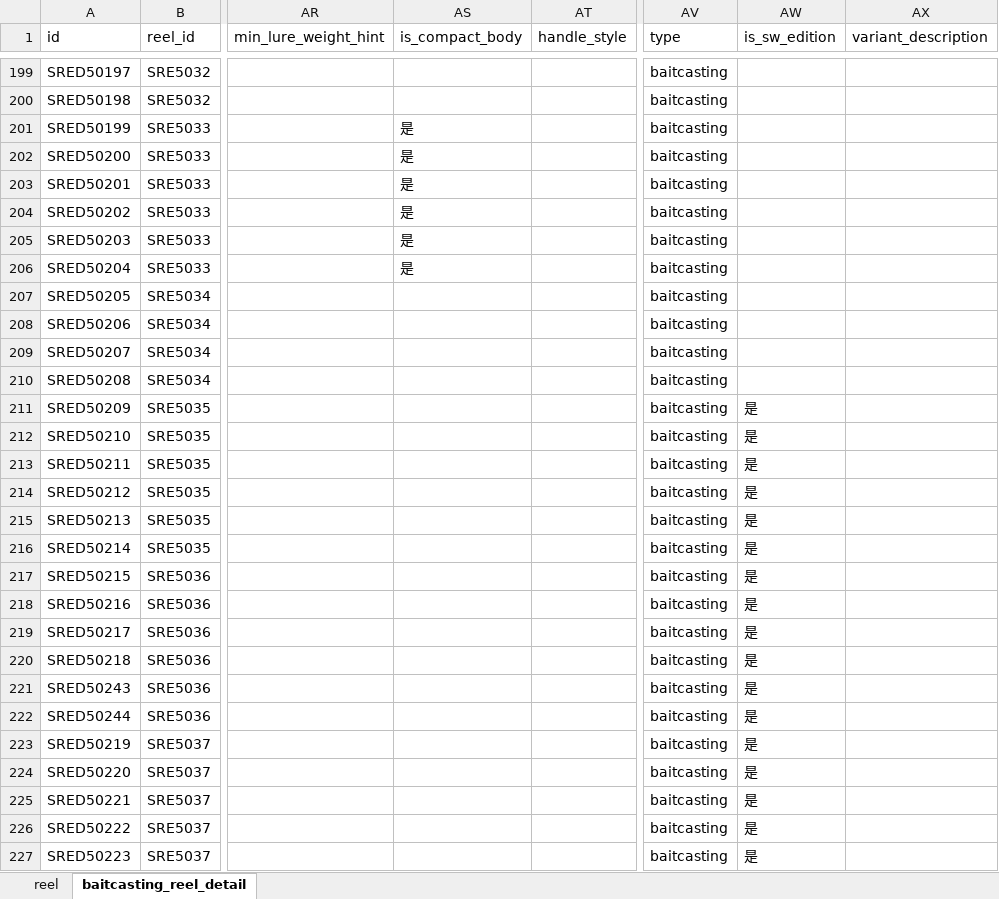
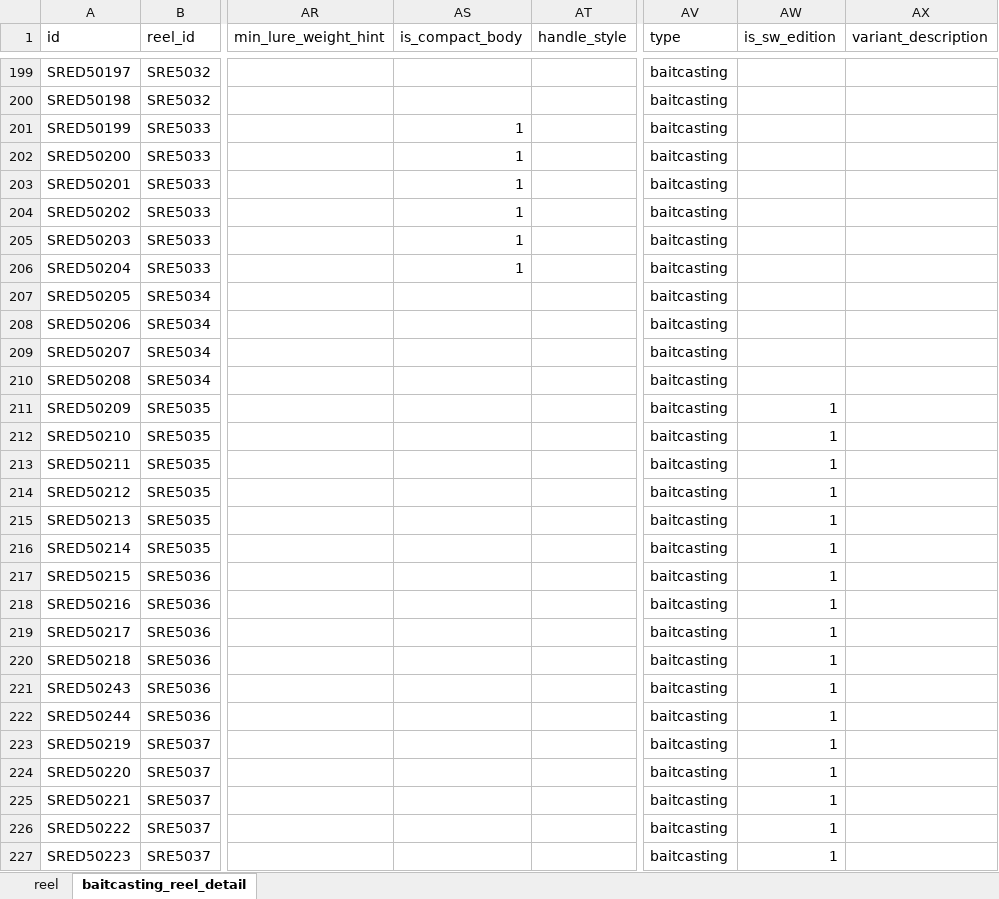
Before and after one commit to Dmaozhua/GearSage, an Excel workbook: GearSage-client/pkgGear/data_raw/shimano_baitcasting_reels_import.xlsx, sheet baitcasting_reel_detail, drawn as a sheet; only a part is shown, gaps mark what is left out; values as stored, in another font and other column widths than the file's, no borders; the diff covers the shown part only; the diff names each change by its address in the sheet, - before the commit and + after, or states it on an @@ line.

```diff
--- a/GearSage-client/pkgGear/data_raw/shimano_baitcasting_reels_import.xlsx (sheet baitcasting_reel_detail)
+++ b/GearSage-client/pkgGear/data_raw/shimano_baitcasting_reels_import.xlsx (sheet baitcasting_reel_detail)
-AS201:AS206 (is_compact_body): 是
+AS201:AS206 (is_compact_body): 1
-AW211:AW227 (is_sw_edition): 是
+AW211:AW227 (is_sw_edition): 1
```
Also changed, not shown: 173 edited cells elsewhere in this sheet, 2 other files.
